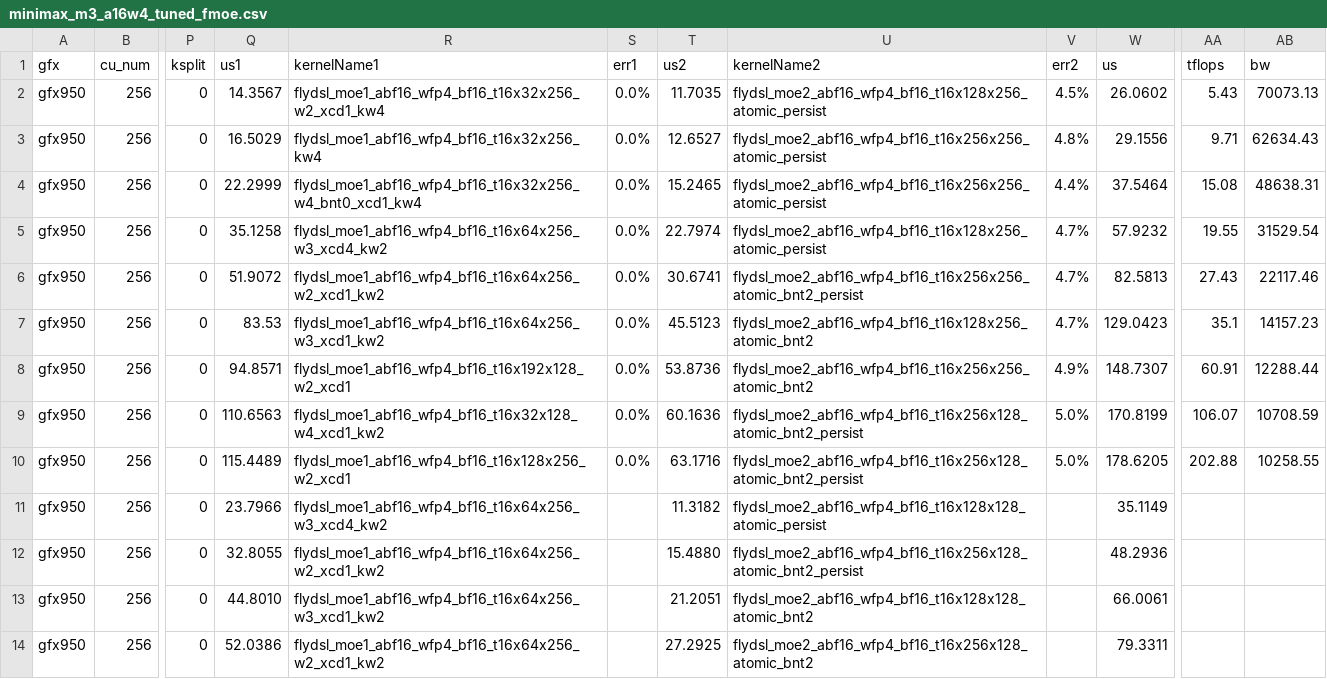
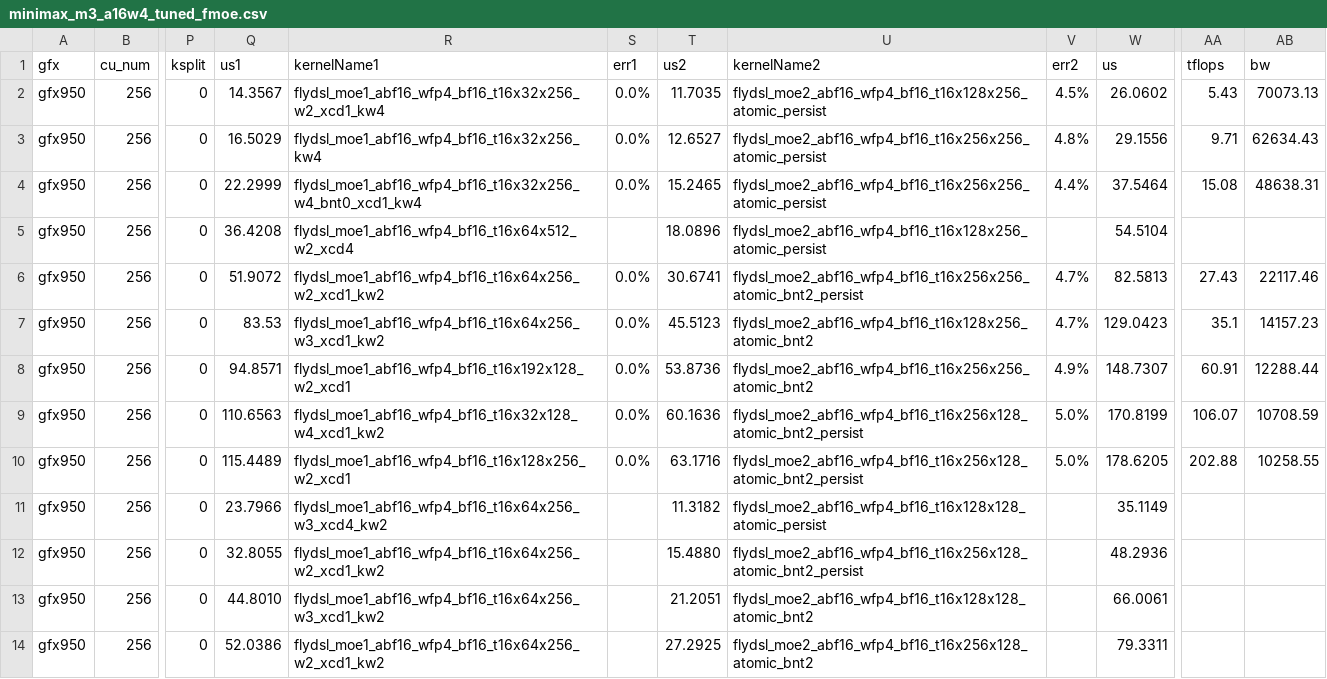
Before and after one commit to XiaobingSuper/aiter, a CSV file: aiter/configs/model_configs/minimax_m3_a16w4_tuned_fmoe.csv, drawn as a sheet; only a part is shown, gaps mark what is left out; the diff names each change by its address in the sheet, - before the commit and + after, or states it on an @@ line.

Commit message:
[FlyDSL][MoE] Reduce LDS conflicts for MiniMax A16W4 decode
Enable the existing A-LDS swizzle for the BM16/N64/K512 native FP4-weight tile and register its K-wave1 variants. Select it only for MiniMax M8/I768, avoiding intra-block K reduction while retaining the K-loop count.

On GPU1, three paired production-tuner rounds with random routing and 38 rotated parameter sets reduce full MoE GPU kernel time from 55.963 to 54.510 us (2.60%) and GEMM1 by 3.66%. Native BF16 activations are preserved. Other tested batch sizes keep their existing configurations.

```diff
--- a/aiter/configs/model_configs/minimax_m3_a16w4_tuned_fmoe.csv
+++ b/aiter/configs/model_configs/minimax_m3_a16w4_tuned_fmoe.csv
-Q5 (us1): 35.1258
+Q5 (us1): 36.4208
-R5 (kernelName1): flydsl_moe1_abf16_wfp4_bf16_t16x64x256_w3_xcd4_kw2
+R5 (kernelName1): flydsl_moe1_abf16_wfp4_bf16_t16x64x512_w2_xcd4
-S5 (err1): 0.0%
+S5 (err1): (empty)
-T5 (us2): 22.7974
+T5 (us2): 18.0896
-V5 (err2): 4.7%
+V5 (err2): (empty)
-W5 (us): 57.9232
+W5 (us): 54.5104
-AA5 (tflops): 19.55
+AA5 (tflops): (empty)
-AB5 (bw): 31529.54
+AB5 (bw): (empty)
```
Also changed, not shown: 3 other files.
